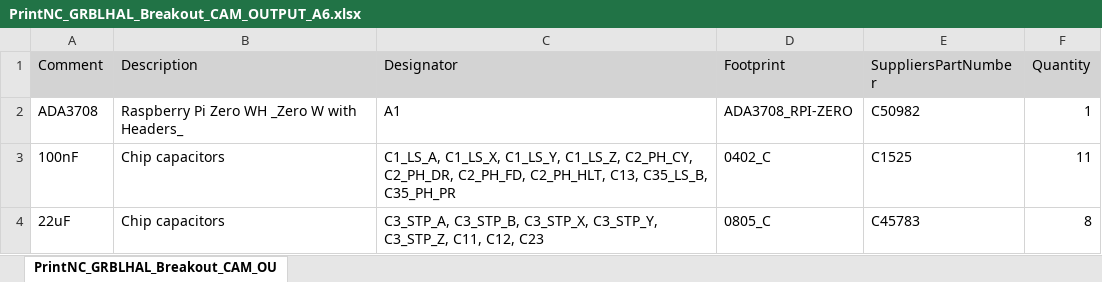
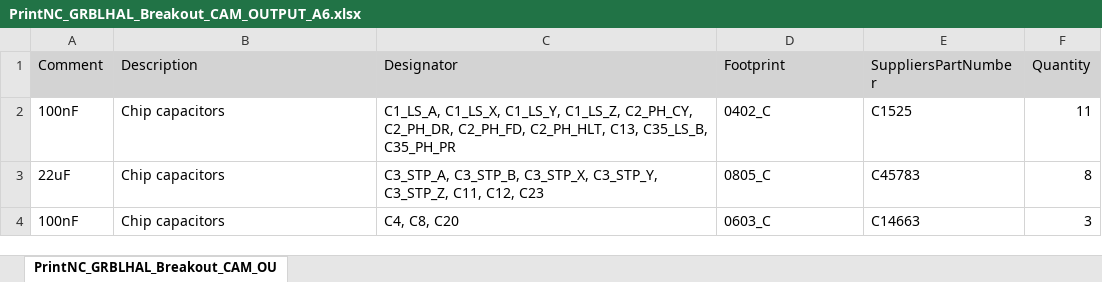
Before and after one commit to Expatria-Technologies/grblhal_2000_PrintNC, an Excel workbook: CAM_Outputs/MAINBOARD/BOM/PrintNC_GRBLHAL_Breakout_CAM_OUTPUT_A6.xlsx, sheet PrintNC_GRBLHAL_Breakout_CAM_OU, drawn as a sheet; only a part is shown; the shorter side is filled out with more unchanged rows; values as stored, in another font and other column widths than the file's, no borders; the diff names each change by its address in the sheet, - before the commit and + after, or states it on an @@ line.

Commit message:
Remove pi header from BOM.

```diff
--- a/CAM_Outputs/MAINBOARD/BOM/PrintNC_GRBLHAL_Breakout_CAM_OUTPUT_A6.xlsx (sheet PrintNC_GRBLHAL_Breakout_CAM_OU)
+++ b/CAM_Outputs/MAINBOARD/BOM/PrintNC_GRBLHAL_Breakout_CAM_OUTPUT_A6.xlsx (sheet PrintNC_GRBLHAL_Breakout_CAM_OU)
-row 2: ADA3708 | Raspberry Pi Zero WH _Zero W with Headers_ | A1 | ADA3708_RPI-ZERO | C50982 | 1
```
